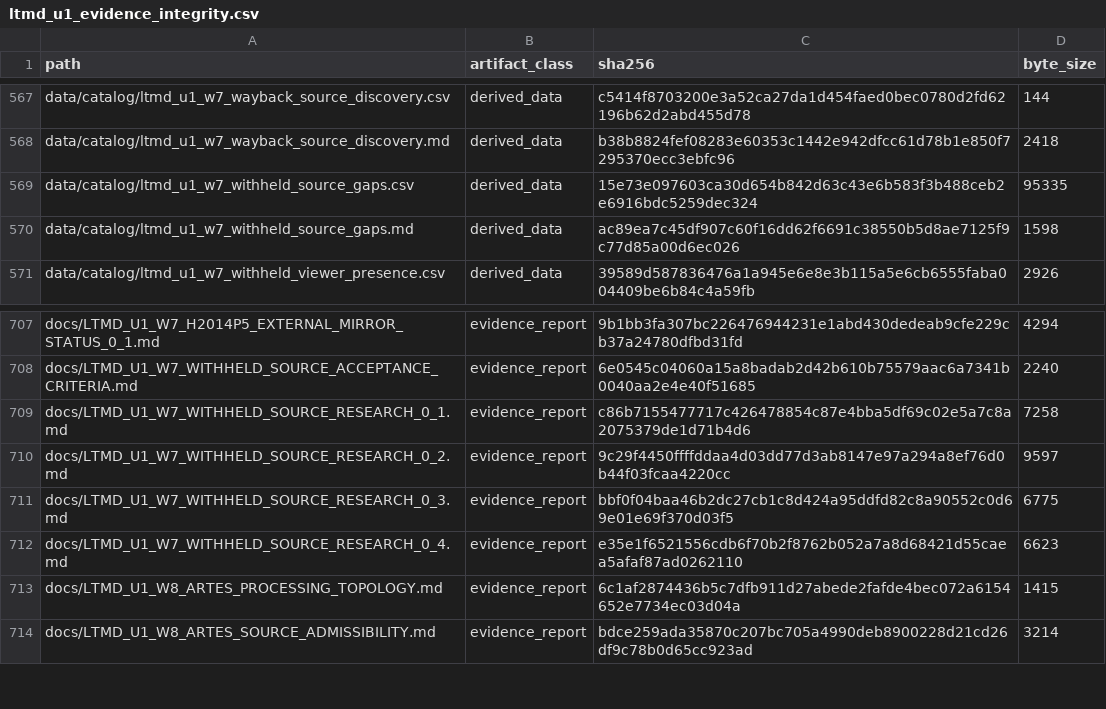
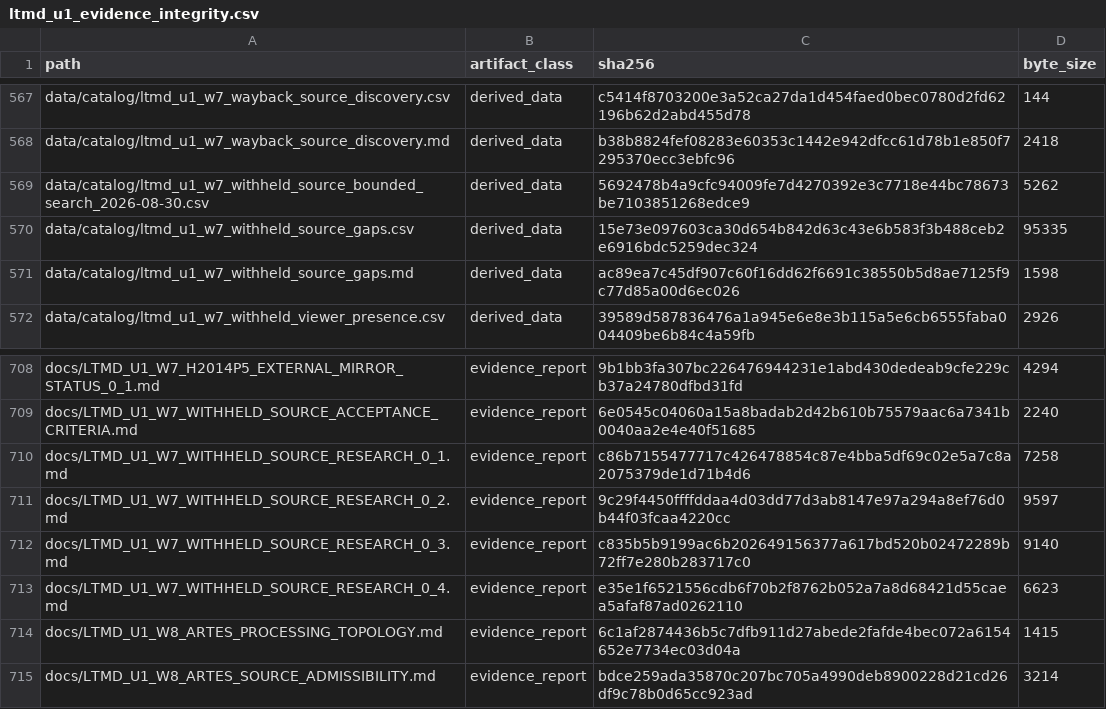
Before and after one commit to fersandovalgtz/libro-texto-mexicano-digital, a CSV file: data/catalog/ltmd_u1_evidence_integrity.csv, drawn as a sheet; only a part is shown, gaps mark what is left out.

```diff
--- a/data/catalog/ltmd_u1_evidence_integrity.csv
+++ b/data/catalog/ltmd_u1_evidence_integrity.csv
@@ -568,2 +568,3 @@ data/catalog/ltmd_u1_w7_wayback_source_discovery.csv,derived_data,c5414f8703200e
 data/catalog/ltmd_u1_w7_wayback_source_discovery.md,derived_data,b38b8824fef08283e60353c1442e942dfcc61d78b1e850f7295370ecc3ebfc96,2418
+data/catalog/ltmd_u1_w7_withheld_source_bounded_search_2026-08-30.csv,derived_data,5692478b4a9cfc94009fe7d4270392e3c7718e44bc78673be7103851268edce9,5262
 data/catalog/ltmd_u1_w7_withheld_source_gaps.csv,derived_data,15e73e097603ca30d654b842d63c43e6b583f3b488ceb2e6916bdc5259dec324,95335
@@ -710,3 +711,3 @@ docs/LTMD_U1_W7_WITHHELD_SOURCE_RESEARCH_0_1.md,evidence_report,c86b7155477717c4
 docs/LTMD_U1_W7_WITHHELD_SOURCE_RESEARCH_0_2.md,evidence_report,9c29f4450ffffddaa4d03dd77d3ab8147e97a294a8ef76d0b44f03fcaa4220cc,9597
-docs/LTMD_U1_W7_WITHHELD_SOURCE_RESEARCH_0_3.md,evidence_report,bbf0f04baa46b2dc27cb1c8d424a95ddfd82c8a90552c0d69e01e69f370d03f5,6775
+docs/LTMD_U1_W7_WITHHELD_SOURCE_RESEARCH_0_3.md,evidence_report,c835b5b9199ac6b202649156377a617bd520b02472289b72ff7e280b283717c0,9140
 docs/LTMD_U1_W7_WITHHELD_SOURCE_RESEARCH_0_4.md,evidence_report,e35e1f6521556cdb6f70b2f8762b052a7a8d68421d55caea5afaf87ad0262110,6623
```
Also changed, not shown: 1 other file.
